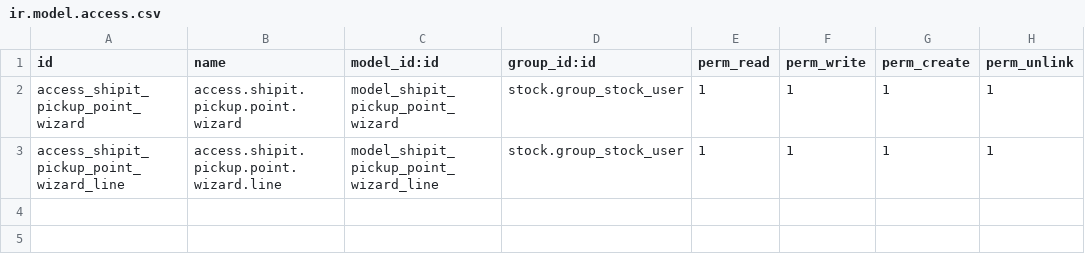
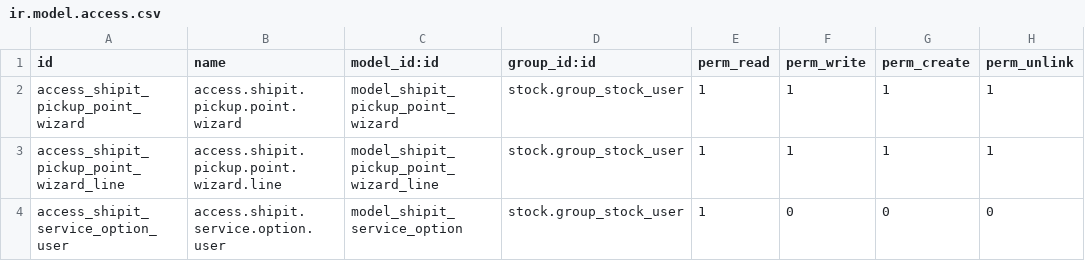
Before and after one commit to tawasta/delivery, a CSV file: delivery_shipit/security/ir.model.access.csv, drawn as a sheet; the diff names each change by its address in the sheet, - before the commit and + after, or states it on an @@ line.

Commit message:
Harden pickup-point workflow for MVP
Add carrier option to require pickup-point selection before shipment creation, validate inconsistent pickup-point data, add action to clear selected pickup point from picking, and update UI/README pickup flow guidance.

Refactor ShipIT pickup wizard around service catalog

Fetch ShipIT pickup-capable services from list-methods and expose them as named selections in the pickup wizard. Default pickup searches to FI, hide technical filters, search all pickup point types behind the scenes, persist the selected service on the picking, and add local load-more paging for large result sets.

Make ShipIT service selection dynamic per delivery

Add a delivery-level ShipIT service selection wizard backed by the API service catalog, make the carrier service code optional as a default, reduce pickup search paging to 20 visible rows with load-more support, and clarify that pickup searches require a postal code because ShipIT does not geocode street addresses.

Simplify ShipIT pickup wizard UX

Remove the separate ShipIT service picker and keep service selection inside the pickup modal only. Add a carrier-level whitelist for allowed pickup service IDs, default it to Posti and Matkahuolto pickup services, deduplicate wizard options, hide extra wizard actions, and only show the apply button after a pickup point has been selected.

Tighten ShipIT pickup service and result limits

Fallback the allowed pickup service whitelist to the module defaults and cap the combined pickup-point result set to 20 rows after merging service-point types, so the wizard only shows the configured service options and no longer returns oversized result lists.

Revert ShipIT changes after 5ff1312

Shipit serive ids in settings

Default values for pickup point inputs

Finnish translations for shipit pickup points wizard

Add translations for shipit

Hide unnecessary inputs

Simplify delivery carrier shipit form

Calculate shipit shipping price properly

```diff
--- a/delivery_shipit/security/ir.model.access.csv
+++ b/delivery_shipit/security/ir.model.access.csv
+row 4: access_shipit_service_option_user | access.shipit.service.option.user | model_shipit_service_option | stock.group_stock_user | 1 | 0 | 0 | 0
```
Also changed, not shown: 16 other files.
